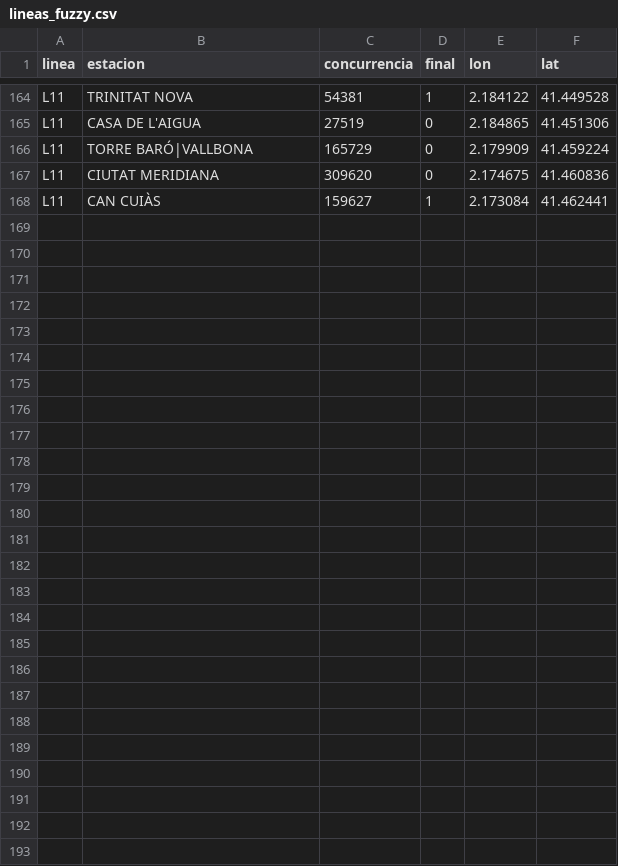
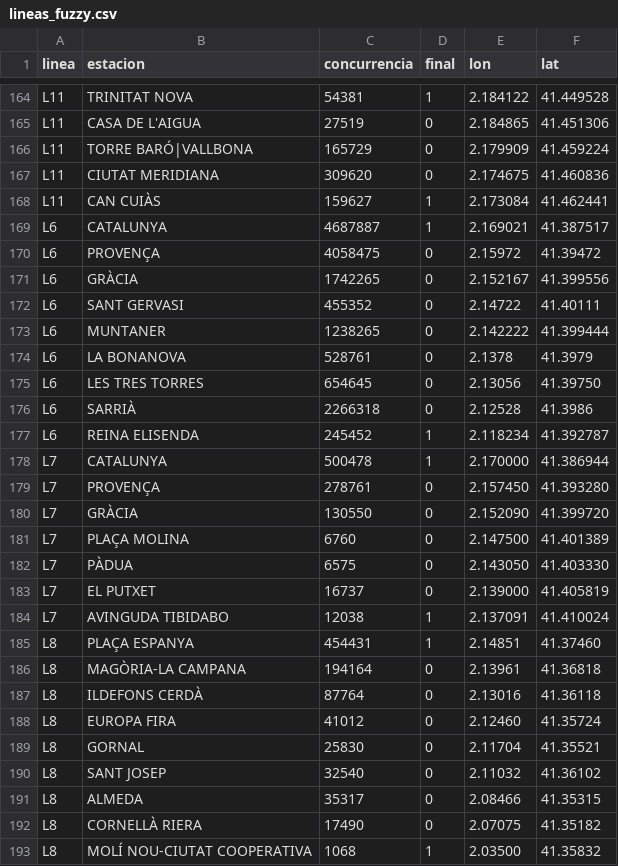
Before and after one commit to brunacolomer/deloitte-datasets, a CSV file: web/api/datasets/lineas_fuzzy.csv, drawn as a sheet; only a part is shown, gaps mark what is left out; the diff covers the shown part only; the diff names each change by its address in the sheet, - before the commit and + after, or states it on an @@ line.

```diff
--- a/web/api/datasets/lineas_fuzzy.csv
+++ b/web/api/datasets/lineas_fuzzy.csv
+row 169: L6 | CATALUNYA | 4687887 | 1 | 2.169021 | 41.387517
+row 170: L6 | PROVENÇA | 4058475 | 0 | 2.15972 | 41.39472
+row 171: L6 | GRÀCIA | 1742265 | 0 | 2.152167 | 41.399556
+row 172: L6 | SANT GERVASI | 455352 | 0 | 2.14722 | 41.40111
+row 173: L6 | MUNTANER | 1238265 | 0 | 2.142222 | 41.399444
+row 174: L6 | LA BONANOVA | 528761 | 0 | 2.1378 | 41.3979
+row 175: L6 | LES TRES TORRES | 654645 | 0 | 2.13056 | 41.39750
+row 176: L6 | SARRIÀ | 2266318 | 0 | 2.12528 | 41.3986
+row 177: L6 | REINA ELISENDA | 245452 | 1 | 2.118234 | 41.392787
+row 178: L7 | CATALUNYA | 500478 | 1 | 2.170000 | 41.386944
+row 179: L7 | PROVENÇA | 278761 | 0 | 2.157450 | 41.393280
+row 180: L7 | GRÀCIA | 130550 | 0 | 2.152090 | 41.399720
+row 181: L7 | PLAÇA MOLINA | 6760 | 0 | 2.147500 | 41.401389
+row 182: L7 | PÀDUA | 6575 | 0 | 2.143050 | 41.403330
+row 183: L7 | EL PUTXET | 16737 | 0 | 2.139000 | 41.405819
+row 184: L7 | AVINGUDA TIBIDABO | 12038 | 1 | 2.137091 | 41.410024
+row 185: L8 | PLAÇA ESPANYA | 454431 | 1 | 2.14851 | 41.37460
+row 186: L8 | MAGÒRIA-LA CAMPANA | 194164 | 0 | 2.13961 | 41.36818
+row 187: L8 | ILDEFONS CERDÀ | 87764 | 0 | 2.13016 | 41.36118
+row 188: L8 | EUROPA FIRA | 41012 | 0 | 2.12460 | 41.35724
+row 189: L8 | GORNAL | 25830 | 0 | 2.11704 | 41.35521
+row 190: L8 | SANT JOSEP | 32540 | 0 | 2.11032 | 41.36102
+row 191: L8 | ALMEDA | 35317 | 0 | 2.08466 | 41.35315
+row 192: L8 | CORNELLÀ RIERA | 17490 | 0 | 2.07075 | 41.35182
+row 193: L8 | MOLÍ NOU-CIUTAT COOPERATIVA | 1068 | 1 | 2.03500 | 41.35832
```
Also changed, not shown: 27 moved rows elsewhere in this file, 15 other files.
